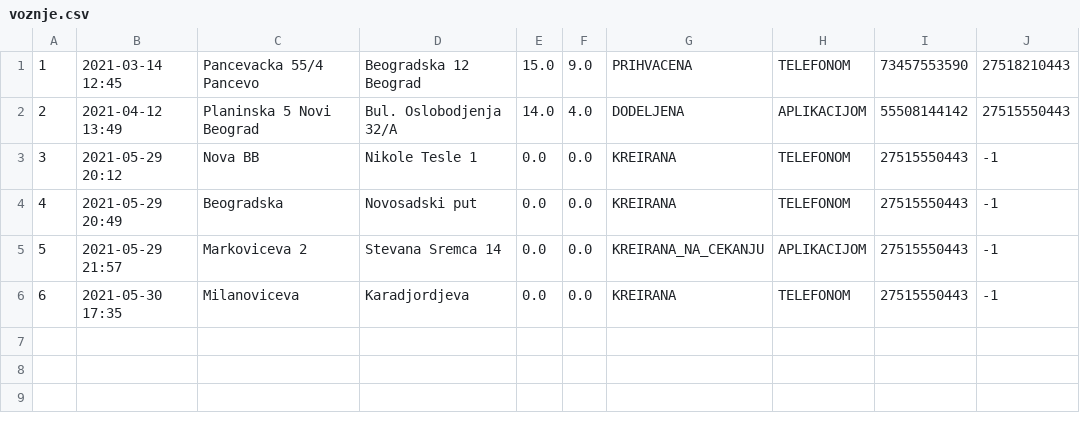
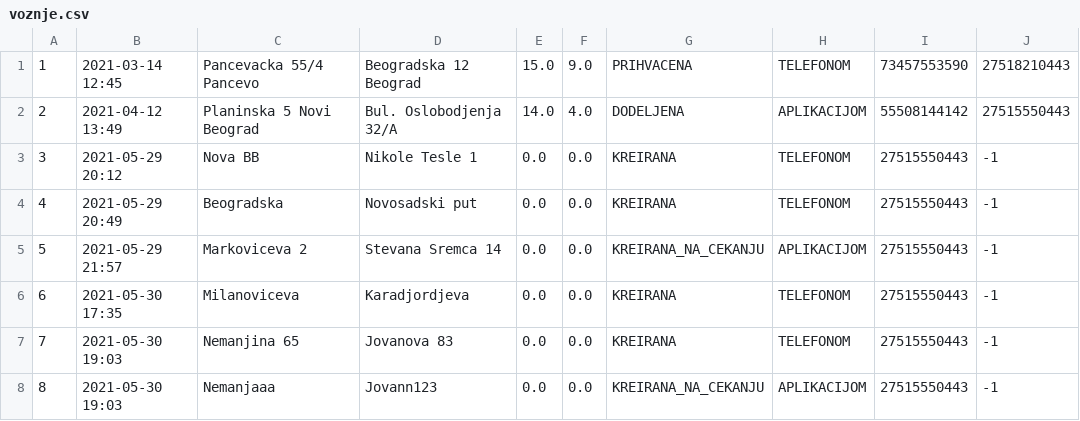
Before and after one commit to MurgaNS/Taksi-Sluzba, a CSV file: out/production/TaksiSluzba/Data/voznje.csv, drawn as a sheet; the diff names each change by its address in the sheet, - before the commit and + after, or states it on an @@ line.

```diff
--- a/out/production/TaksiSluzba/Data/voznje.csv
+++ b/out/production/TaksiSluzba/Data/voznje.csv
+row 7: 7 | 2021-05-30 19:03 | Nemanjina 65 | Jovanova 83 | 0.0 | 0.0 | KREIRANA | TELEFONOM | 27515550443 | -1
+row 8: 8 | 2021-05-30 19:03 | Nemanjaaa | Jovann123 | 0.0 | 0.0 | KREIRANA_NA_CEKANJU | APLIKACIJOM | 27515550443 | -1
```
Also changed, not shown: out/production/TaksiSluzba/Data/korisnici.csv, out/production/TaksiSluzba/Data/vozila.csv, 3 other files.
